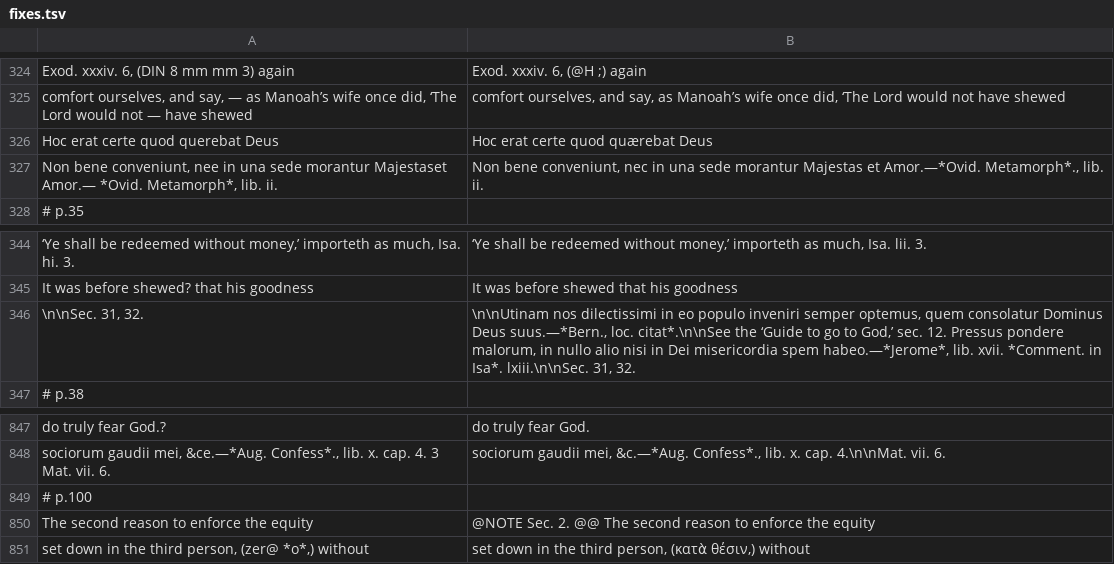
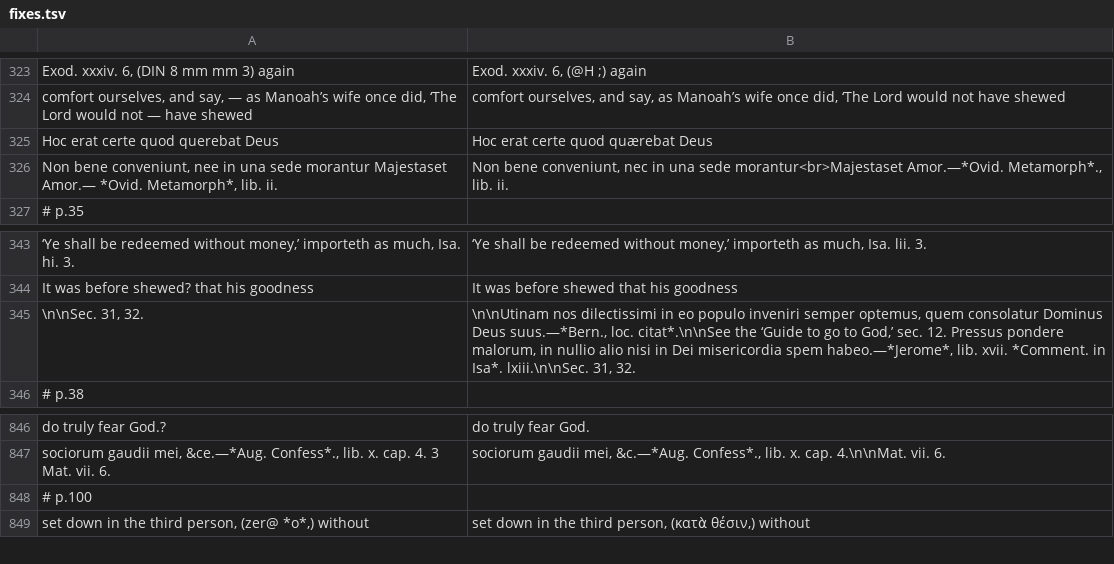
Before and after one commit to whcjb/whcjb.github.io, a TSV file: gouge_raw/psalm116/fixes.tsv, drawn as a sheet; only a part is shown, gaps mark what is left out; removed rows and columns are numbered as before the commit, all else as after; the diff covers the shown part only; the diff names each change by its address in the sheet, - before the commit and + after, or states it on an @@ line.

```diff
--- a/gouge_raw/psalm116/fixes.tsv
+++ b/gouge_raw/psalm116/fixes.tsv
-B326: …una sede morantur Majestas et Amor.—*Ovid. Metamorph*.,…
+B326: …una sede morantur<br>Majestaset Amor.—*Ovid. Metamorph*.,…
-B345: …malorum, in nullo alio nisi…
+B345: …malorum, in nullio alio nisi…
-row 850: The second reason to enforce the equity | @NOTE Sec. 2. @@ The second reason to enforce the equity
```
Also changed, not shown: 22 added rows and 1 removed row elsewhere in this file, 13 other files.
